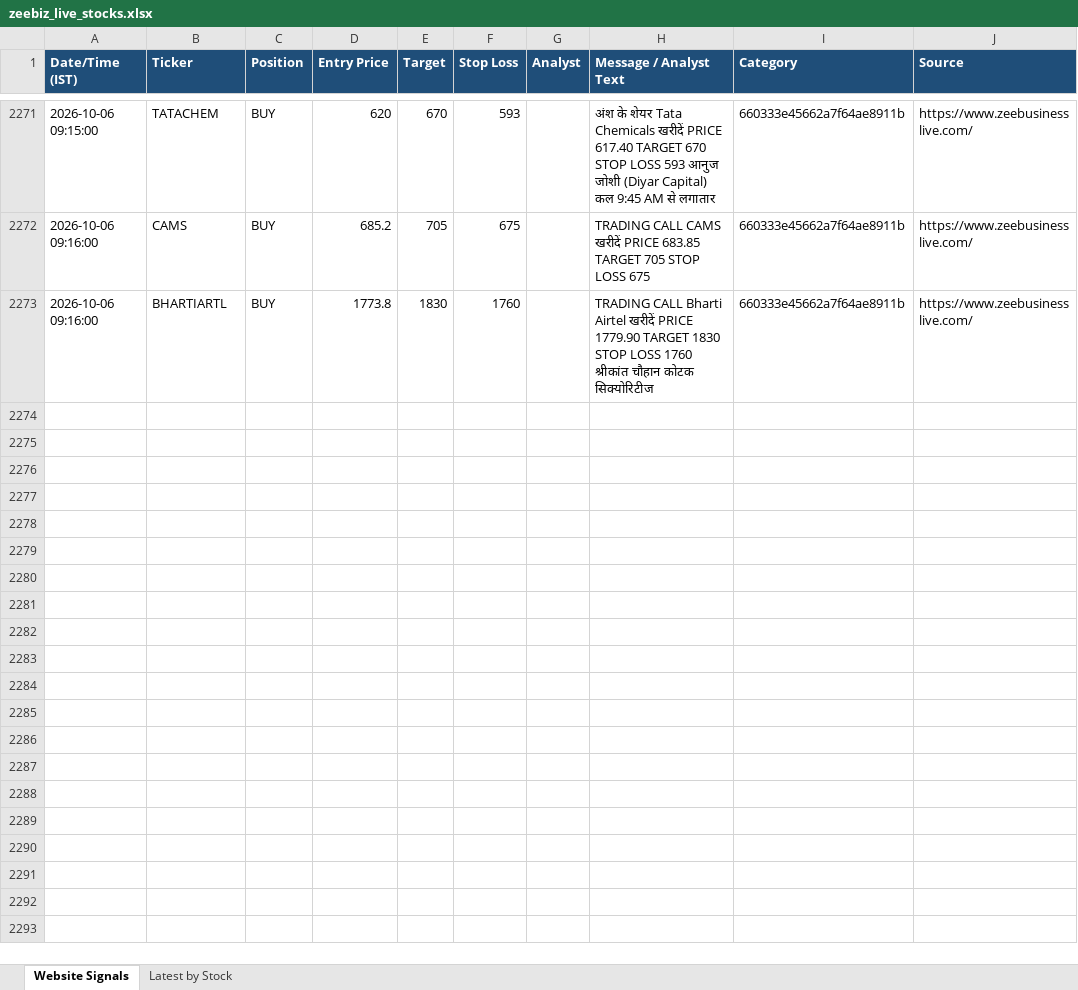
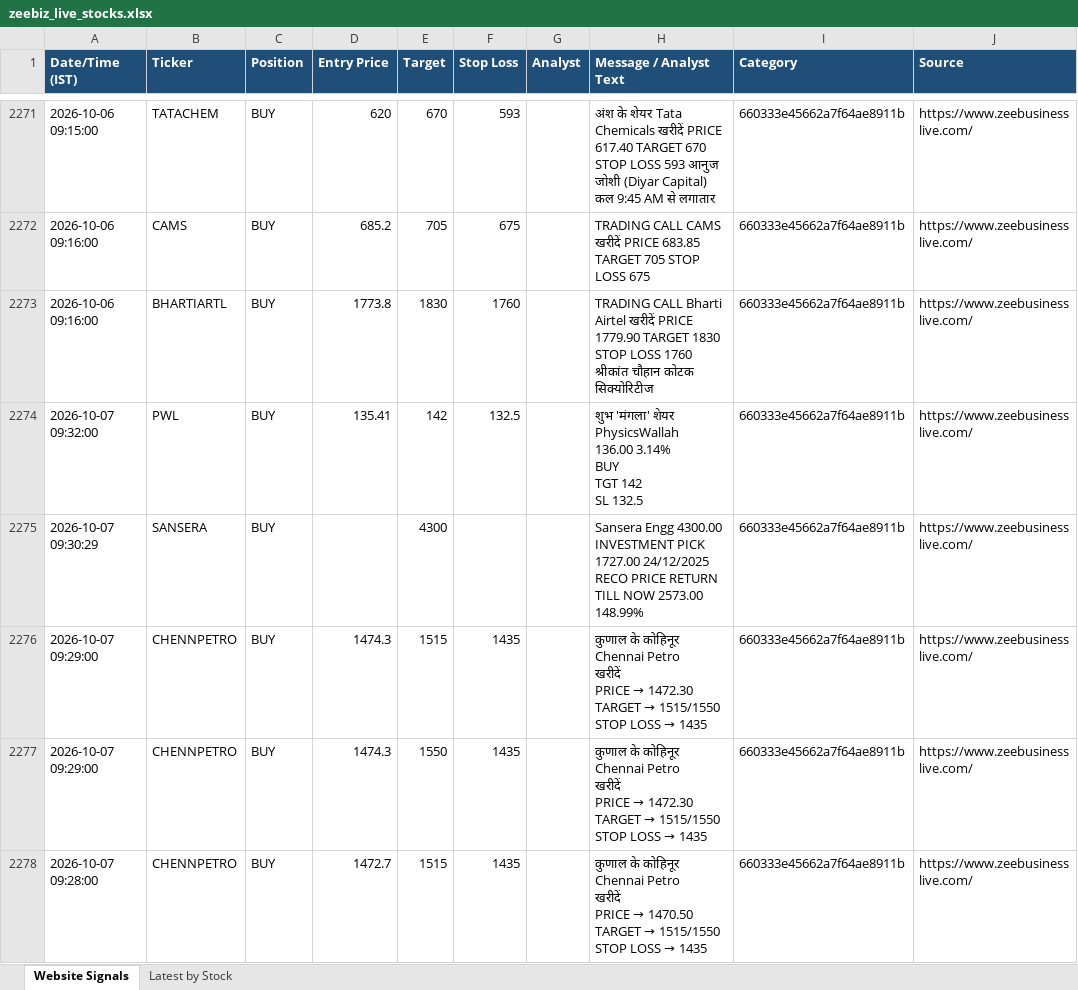
Before and after one commit to AumS0910/new_signals, an Excel workbook: zeebiz_live_stocks.xlsx, sheet Website Signals, drawn as a sheet; only a part is shown, gaps mark what is left out; values as stored, in another font and other column widths than the file's, no borders; ↵ is a line break in a cell; the diff covers the shown part only; the diff names each change by its address in the sheet, - before the commit and + after, or states it on an @@ line.

```diff
--- a/zeebiz_live_stocks.xlsx (sheet Website Signals)
+++ b/zeebiz_live_stocks.xlsx (sheet Website Signals)
+row 2274: 2026-10-07 09:32:00 | PWL | BUY | 135.41 | 142 | 132.5 |  | शुभ 'मंगला' शेयर ↵ PhysicsWallah ↵ 136.00 3.14% ↵ BUY ↵ TGT 142 ↵ SL 132.5 | 660333e45662a7f64ae8911b | https://www.zeebusinesslive.com/
+row 2275: 2026-10-07 09:30:29 | SANSERA | BUY |  | 4300 |  |  | Sansera Engg 4300.00 INVESTMENT PICK 1727.00 24/12/2025 RECO PRICE RETURN TILL NOW 2573.00 148.99% | 660333e45662a7f64ae8911b | https://www.zeebusinesslive.com/
+row 2276: 2026-10-07 09:29:00 | CHENNPETRO | BUY | 1474.3 | 1515 | 1435 |  | कुणाल के कोहिनूर ↵ Chennai Petro ↵ खरीदें ↵ PRICE → 1472.30 ↵ TARGET → 1515/1550 ↵ STOP LOSS → 1435 | 660333e45662a7f64ae8911b | https://www.zeebusinesslive.com/
+row 2277: 2026-10-07 09:29:00 | CHENNPETRO | BUY | 1474.3 | 1550 | 1435 |  | कुणाल के कोहिनूर ↵ Chennai Petro ↵ खरीदें ↵ PRICE → 1472.30 ↵ TARGET → 1515/1550 ↵ STOP LOSS → 1435 | 660333e45662a7f64ae8911b | https://www.zeebusinesslive.com/
+row 2278: 2026-10-07 09:28:00 | CHENNPETRO | BUY | 1472.7 | 1515 | 1435 |  | कुणाल के कोहिनूर ↵ Chennai Petro ↵ खरीदें ↵ PRICE → 1470.50 ↵ TARGET → 1515/1550 ↵ STOP LOSS → 1435 | 660333e45662a7f64ae8911b | https://www.zeebusinesslive.com/
```
Also changed, not shown: 91 added rows elsewhere in this sheet.
